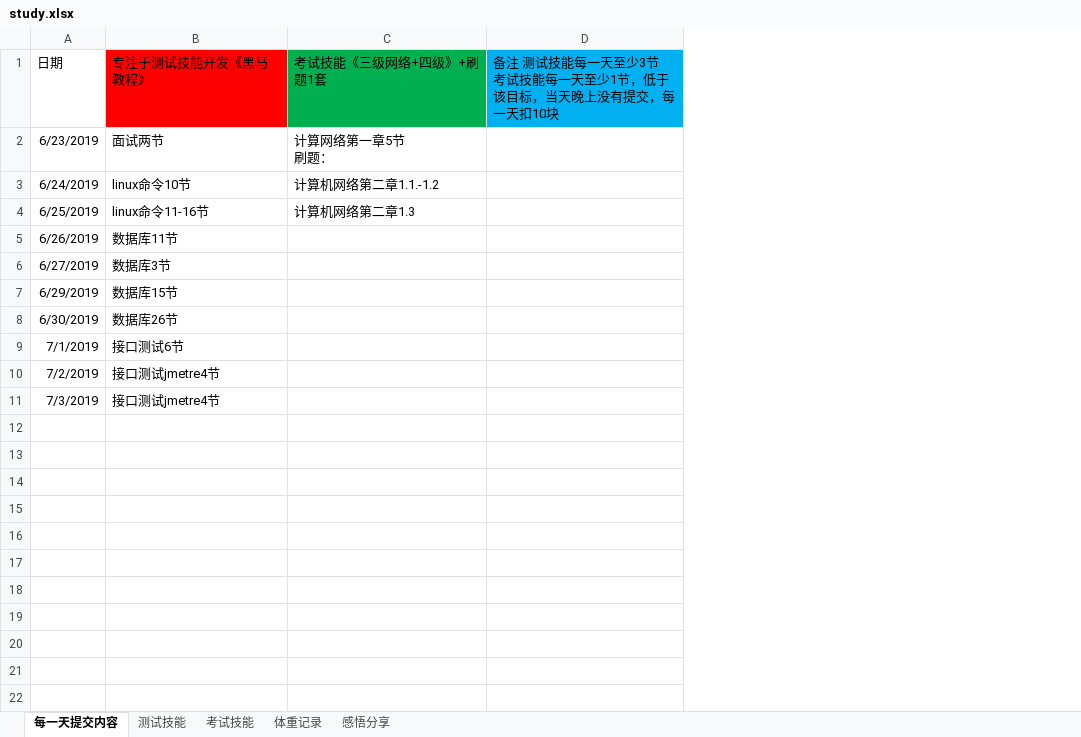
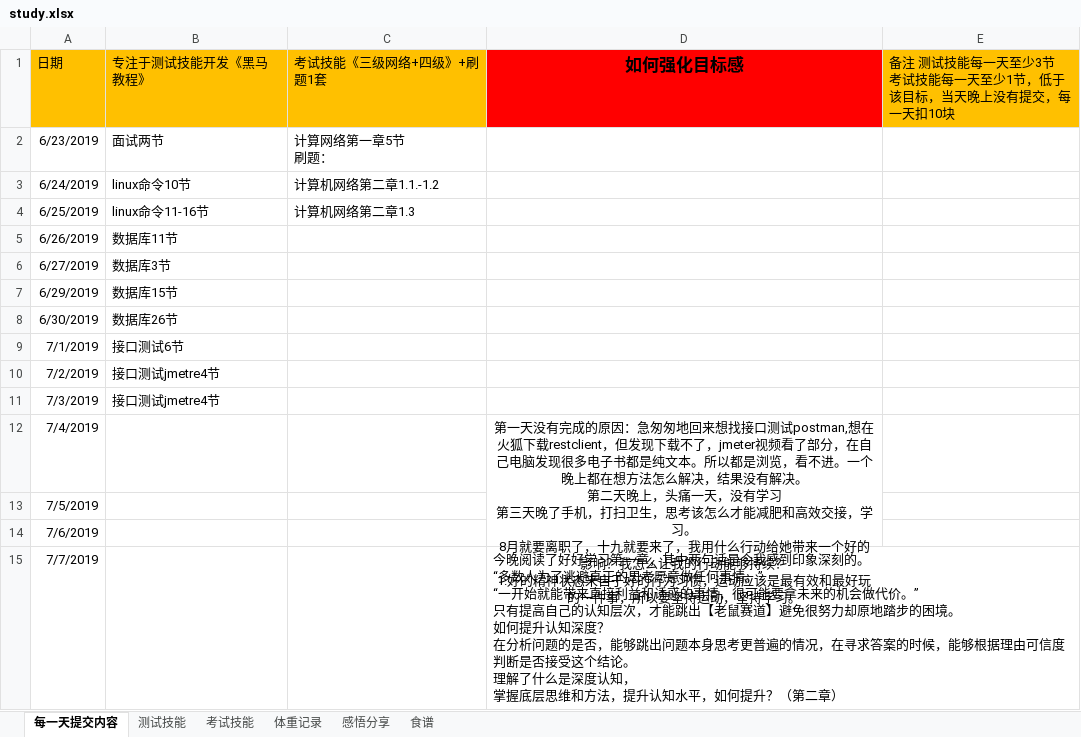
Before and after one commit to yhytest/test, an Excel workbook: study.xlsx, sheet 每一天提交内容, drawn as a sheet; values as stored, in another font and other column widths than the file's, no borders; addresses are those after the commit; ↵ is a line break in a cell; the diff names each change by its address in the sheet, - before the commit and + after, or states it on an @@ line.

```diff
--- a/study.xlsx (sheet 每一天提交内容)
+++ b/study.xlsx (sheet 每一天提交内容)
+sheet tab: 食谱
+column D (如何强化目标感), empty
-A1 fill: none
+A1 fill: #FFC000
-B1 fill: #FF0000
+B1 fill: #FFC000
-C1 fill: #00B050
+C1 fill: #FFC000
-E1 fill: #00B0F0
+E1 fill: #FFC000
+row 12: 7/4/2019 |  |  | 第一天没有完成的原因：急匆匆地回来想找接口测试postman,想在火狐下载restclient，但发现下载不了，jmeter视频看了部分，在自己电脑发现很多电子书都是纯文本。所以都是浏览，看不进。一个晚上都在想方法怎么解决，结果没有解决。 ↵ 第二天晚上，头痛一天，没有学习 ↵ 第三天晚了手机，打扫卫生，思考该怎么才能减肥和高效交接，学习。 ↵ 8月就要离职了，十九就要来了，我用什么行动给她带来一个好的影响？我怎么让我的行动能够持续？ ↵ 1.好的精神状态来自于好的行为习惯，运动应该是最有效和最好玩的一件事，所以要坚持运动，坚持学习。
+row 13: 7/5/2019
+row 14: 7/6/2019
+row 15: 7/7/2019 |  |  | 今晚阅读了好好学习第一章，其中两句话是令我感到印象深刻的。 ↵ “多数人为了逃避真正的思考愿意做任何事情。” ↵ “一开始就能带来直接利益和诱惑的事情，很可能要拿未来的机会做代价。” ↵ 只有提高自己的认知层次，才能跳出【老鼠赛道】避免很努力却原地踏步的困境。 ↵ 如何提升认知深度？ ↵ 在分析问题的是否，能够跳出问题本身思考更普遍的情况，在寻求答案的时候，能够根据理由可信度判断是否接受这个结论。 ↵ 理解了什么是深度认知， ↵ 掌握底层思维和方法，提升认知水平，如何提升？（第二章）
```
Also changed, not shown: sheet 体重记录, sheet 感悟分享.
